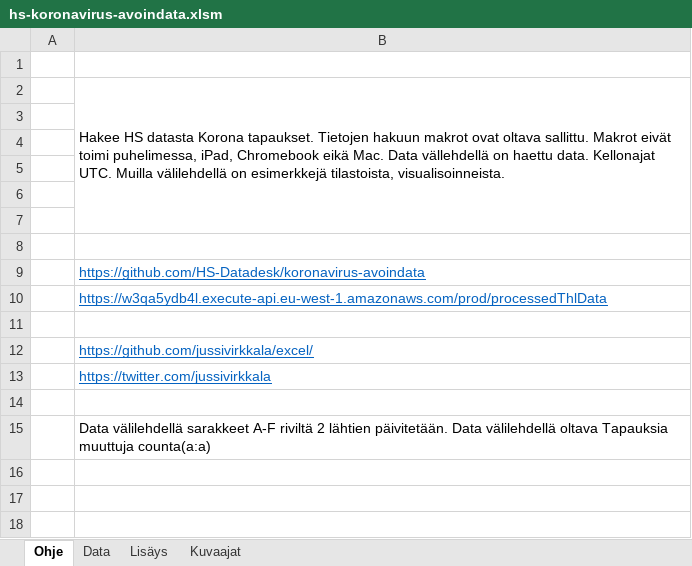
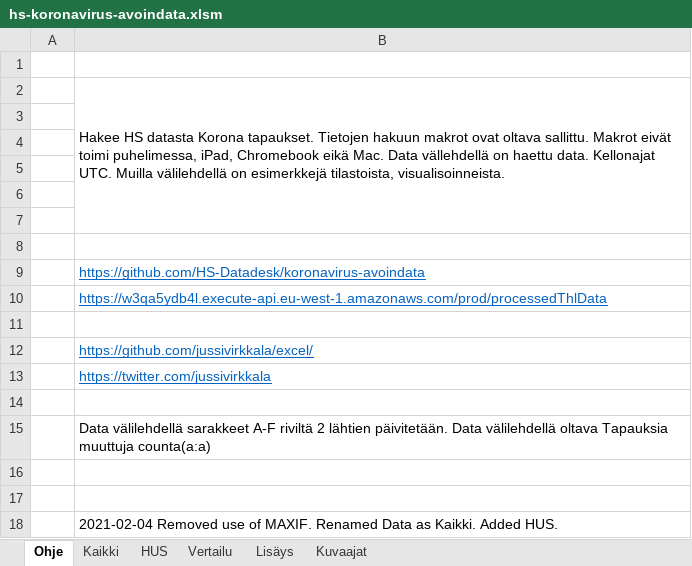
Before and after one commit to jussivirkkala/Excel, an Excel workbook: hs-koronavirus-avoindata/hs-koronavirus-avoindata.xlsm, sheet Ohje, drawn as a sheet; values as stored, in another font and other column widths than the file's, no borders; 1 other sheet too large or unreadable and not compared; the diff names each change by its address in the sheet, - before the commit and + after, or states it on an @@ line.

```diff
--- a/hs-koronavirus-avoindata/hs-koronavirus-avoindata.xlsm (sheet Ohje)
+++ b/hs-koronavirus-avoindata/hs-koronavirus-avoindata.xlsm (sheet Ohje)
-sheet tab: Data
+sheet tab: Kaikki
+sheet tab: HUS
+sheet tab: Vertailu
+row 16: (empty)
+row 17: (empty)
+row 18:  | 2021-02-04 Removed use of MAXIF. Renamed Data as Kaikki. Added HUS.
```
Also changed, not shown: sheet Kaikki, sheet Kuvaajat, formulas that keep their value, charts or pictures.
